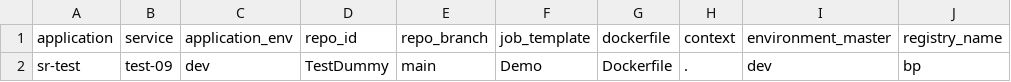
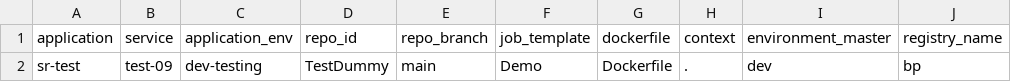
Before and after one commit to jnikita19/bp-pipeline, a CSV file: sr-test/serviceCI.csv, drawn as a sheet; only a part is shown; the diff names each change by its address in the sheet, - before the commit and + after, or states it on an @@ line.

Commit message:
Update serviceCI.csv

```diff
--- a/sr-test/serviceCI.csv
+++ b/sr-test/serviceCI.csv
-C2 (application_env): dev
+C2 (application_env): dev-testing
```
